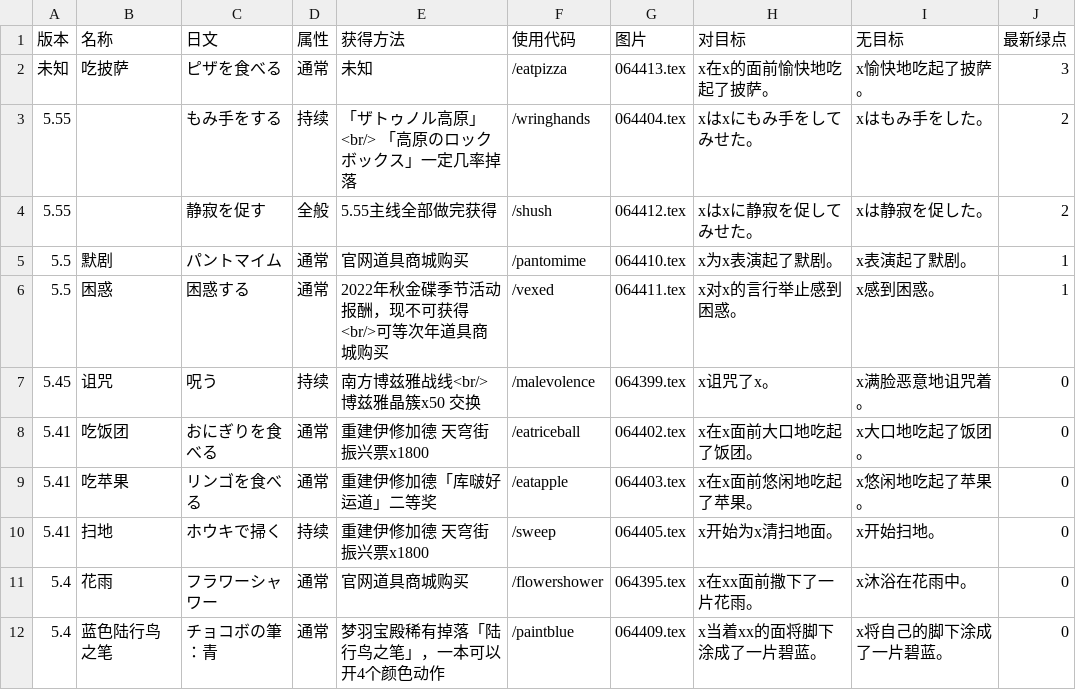
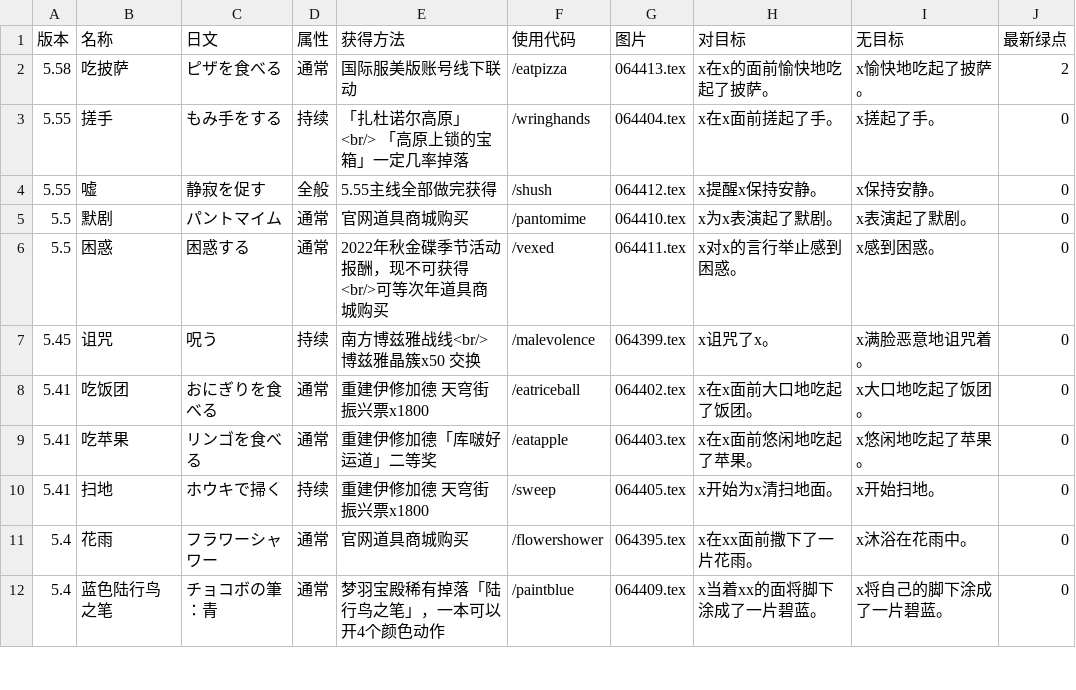
Before and after one commit to ffxiv-cn/tools.ffxiv.cn, a CSV file: lajipai/csv/Emote.csv, drawn as a sheet; only a part is shown.

```diff
--- a/lajipai/csv/Emote.csv
+++ b/lajipai/csv/Emote.csv
@@ -1,7 +1,7 @@
 版本,名称,日文,属性,获得方法,使用代码,图片,对目标,无目标,最新绿点
-未知,吃披萨,ピザを食べる,通常,未知,/eatpizza,064413.tex,x在x的面前愉快地吃起了披萨。,x愉快地吃起了披萨。,3
-5.55,,もみ手をする,持续,「ザトゥノル高原」<br/> 「高原のロックボックス」一定几率掉落,/wringhands,064404.tex,xはxにもみ手をしてみせた。,xはもみ手をした。,2
-5.55,,静寂を促す,全般,5.55主线全部做完获得,/shush,064412.tex,xはxに静寂を促してみせた。,xは静寂を促した。,2
-5.5,默剧,パントマイム,通常,官网道具商城购买,/pantomime,064410.tex,x为x表演起了默剧。,x表演起了默剧。,1
-5.5,困惑,困惑する,通常,2022年秋金碟季节活动报酬，现不可获得<br/>可等次年道具商城购买,/vexed,064411.tex,x对x的言行举止感到困惑。,x感到困惑。,1
+5.58,吃披萨,ピザを食べる,通常,国际服美版账号线下联动,/eatpizza,064413.tex,x在x的面前愉快地吃起了披萨。,x愉快地吃起了披萨。,2
+5.55,搓手,もみ手をする,持续,「扎杜诺尔高原」<br/> 「高原上锁的宝箱」一定几率掉落,/wringhands,064404.tex,x在x面前搓起了手。,x搓起了手。,0
+5.55,嘘,静寂を促す,全般,5.55主线全部做完获得,/shush,064412.tex,x提醒x保持安静。,x保持安静。,0
+5.5,默剧,パントマイム,通常,官网道具商城购买,/pantomime,064410.tex,x为x表演起了默剧。,x表演起了默剧。,0
+5.5,困惑,困惑する,通常,2022年秋金碟季节活动报酬，现不可获得<br/>可等次年道具商城购买,/vexed,064411.tex,x对x的言行举止感到困惑。,x感到困惑。,0
 5.45,诅咒,呪う,持续,南方博兹雅战线<br/>博兹雅晶簇x50 交换,/malevolence,064399.tex,x诅咒了x。,x满脸恶意地诅咒着。,0
```
Also changed, not shown: lajipai/csv/dungeons.csv, lajipai/csv/fashion.csv, 9 other files.
